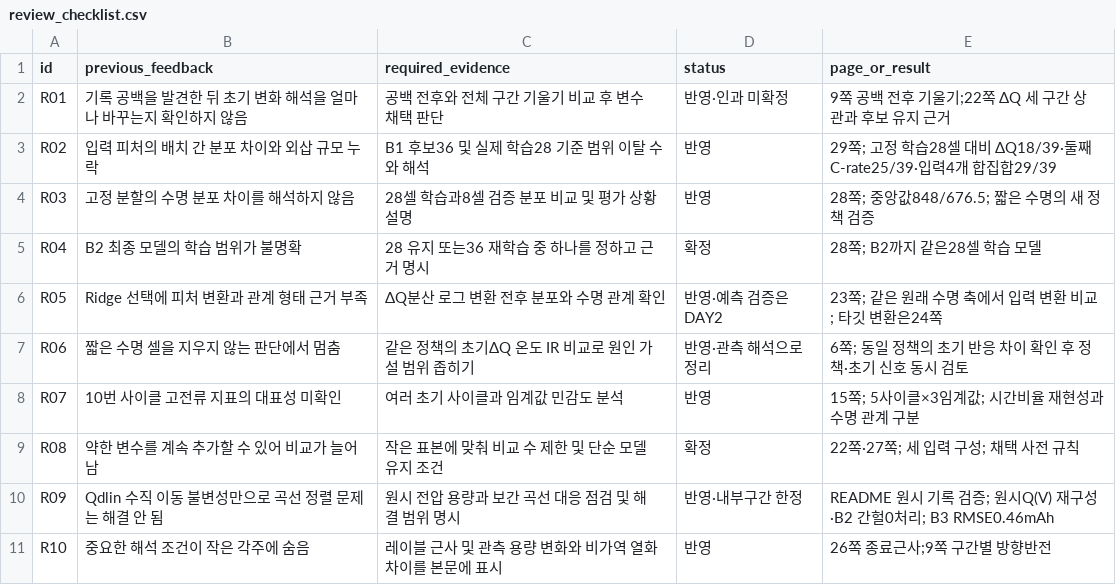
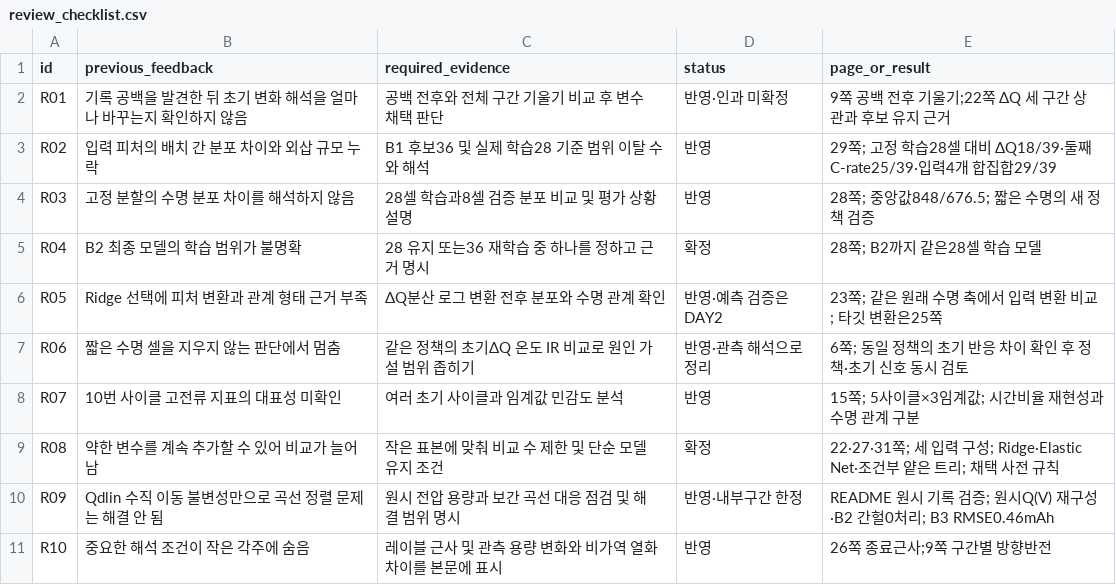
Before and after one commit to overdozya/skala_data_miniproject, a CSV file: results/final/review_checklist.csv, drawn as a sheet; only a part is shown; the diff covers the shown part only.

Commit message:
Connect EDA implications to evidence-based model candidates

```diff
--- a/results/final/review_checklist.csv
+++ b/results/final/review_checklist.csv
@@ -5,6 +5,6 @@ R03,고정 분할의 수명 분포 차이를 해석하지 않음,28셀 학습과
 R04,B2 최종 모델의 학습 범위가 불명확,28 유지 또는36 재학습 중 하나를 정하고 근거 명시,확정,28쪽; B2까지 같은28셀 학습 모델
-R05,Ridge 선택에 피처 변환과 관계 형태 근거 부족,ΔQ분산 로그 변환 전후 분포와 수명 관계 확인,반영·예측 검증은 DAY2,23쪽; 같은 원래 수명 축에서 입력 변환 비교; 타깃 변환은24쪽
+R05,Ridge 선택에 피처 변환과 관계 형태 근거 부족,ΔQ분산 로그 변환 전후 분포와 수명 관계 확인,반영·예측 검증은 DAY2,23쪽; 같은 원래 수명 축에서 입력 변환 비교; 타깃 변환은25쪽
 R06,짧은 수명 셀을 지우지 않는 판단에서 멈춤,같은 정책의 초기ΔQ 온도 IR 비교로 원인 가설 범위 좁히기,반영·관측 해석으로 정리,6쪽; 동일 정책의 초기 반응 차이 확인 후 정책·초기 신호 동시 검토
 R07,10번 사이클 고전류 지표의 대표성 미확인,여러 초기 사이클과 임계값 민감도 분석,반영,15쪽; 5사이클×3임계값; 시간비율 재현성과 수명 관계 구분
-R08,약한 변수를 계속 추가할 수 있어 비교가 늘어남,작은 표본에 맞춰 비교 수 제한 및 단순 모델 유지 조건,확정,22쪽·27쪽; 세 입력 구성; 채택 사전 규칙
+R08,약한 변수를 계속 추가할 수 있어 비교가 늘어남,작은 표본에 맞춰 비교 수 제한 및 단순 모델 유지 조건,확정,22·27·31쪽; 세 입력 구성; Ridge·Elastic Net·조건부 얕은 트리; 채택 사전 규칙
 R09,Qdlin 수직 이동 불변성만으로 곡선 정렬 문제는 해결 안 됨,원시 전압 용량과 보간 곡선 대응 점검 및 해결 범위 명시,반영·내부구간 한정,README 원시 기록 검증; 원시Q(V) 재구성·B2 간헐0처리; B3 RMSE0.46mAh
```
Also changed, not shown: 2 added rows and 6 edited cells elsewhere in this file, results/final/coverage.csv, results/final/page_index.csv, 4 other files.
